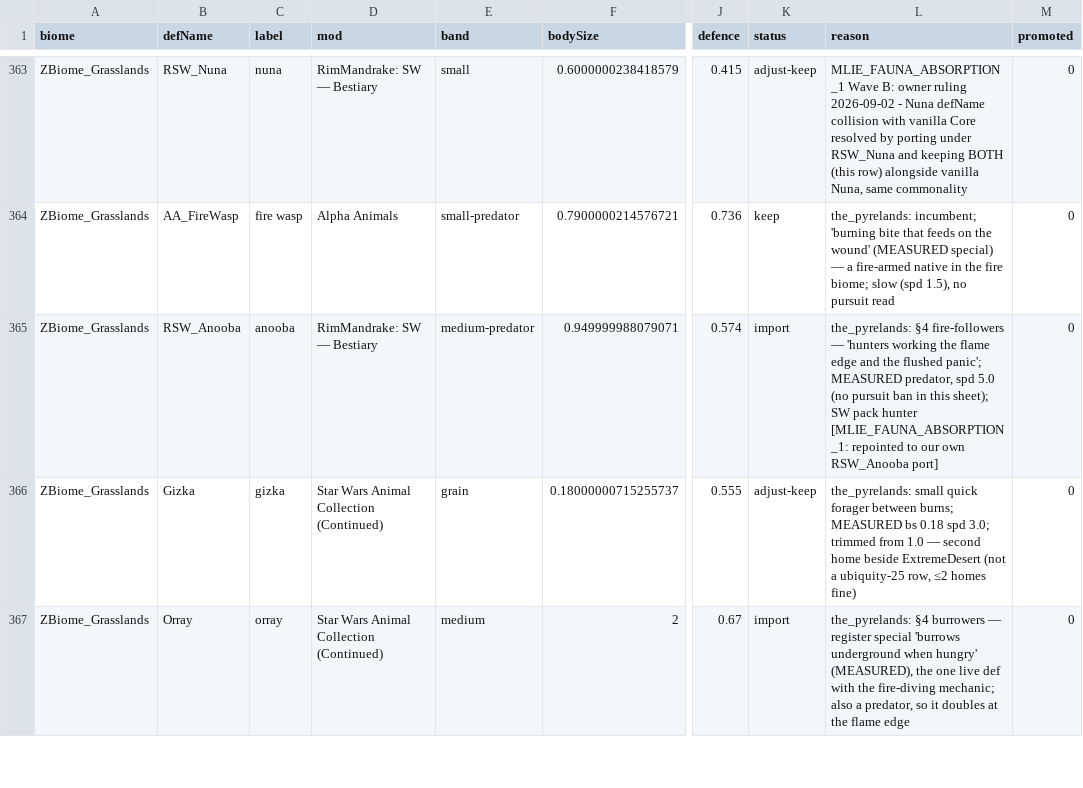
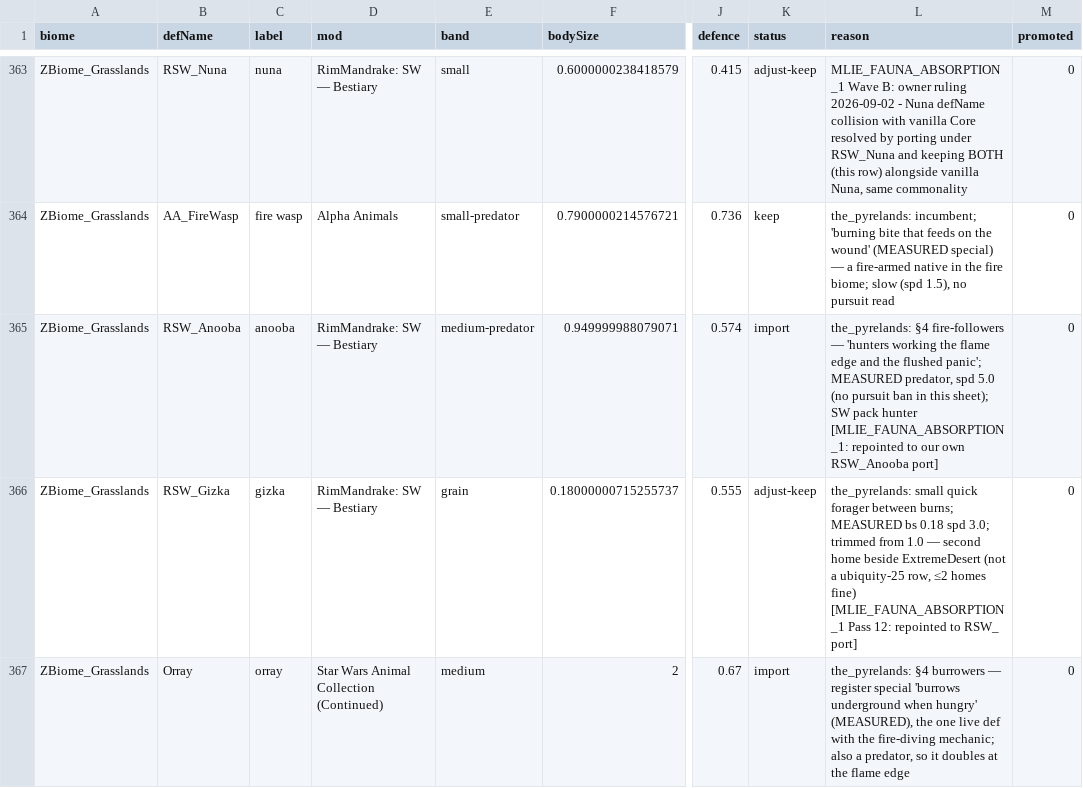
Before and after one commit to Lmandrake/RimMandrake, a CSV file: design/Jawa/fauna/cast_assignment.csv, drawn as a sheet; only a part is shown, gaps mark what is left out; the diff covers the shown part only; the diff names each change by its address in the sheet, - before the commit and + after, or states it on an @@ line.

```diff
--- a/design/Jawa/fauna/cast_assignment.csv
+++ b/design/Jawa/fauna/cast_assignment.csv
-B366 (defName): Gizka
+B366 (defName): RSW_Gizka
-D366 (mod): Star Wars Animal Collection (Continued)
+D366 (mod): RimMandrake: SW — Bestiary
-L366 (reason): …homes fine)
+L366 (reason): …homes fine) [MLIE_FAUNA_ABSORPTION_1 Pass 12: repointed to RSW_ port]
```
Also changed, not shown: 28 edited cells elsewhere in this file, 49 other files.
